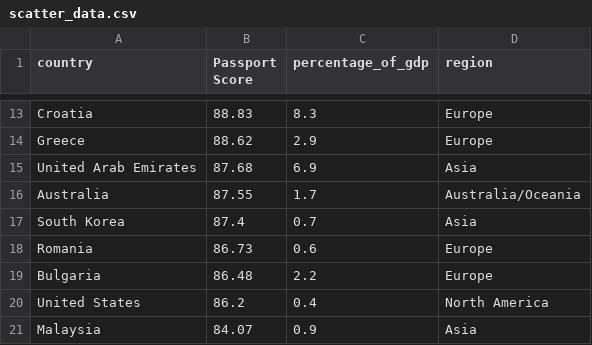
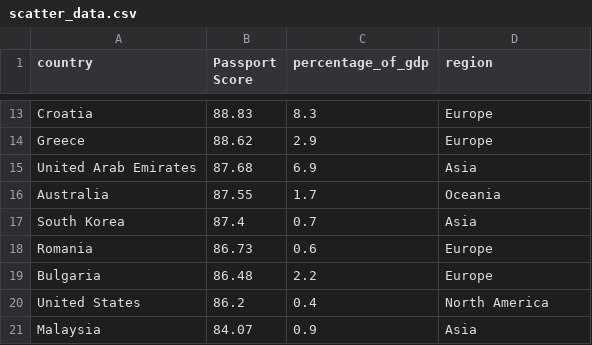
Before and after one commit to nishagayathri9/Heritage_Sites, a CSV file: scatter_data.csv, drawn as a sheet; only a part is shown, gaps mark what is left out.

Commit message:
Update scatter_data.csv

```diff
--- a/scatter_data.csv
+++ b/scatter_data.csv
@@ -15,3 +15,3 @@ Greece,88.62,2.9,Europe
 United Arab Emirates,87.68,6.9,Asia
-Australia,87.55,1.7,Australia/Oceania
+Australia,87.55,1.7,Oceania
 South Korea,87.4,0.7,Asia
```
